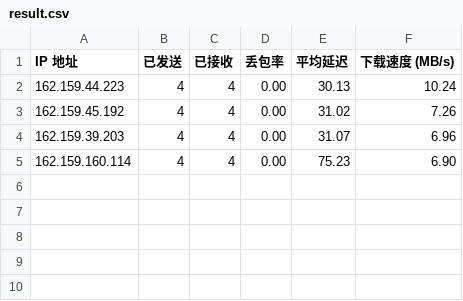
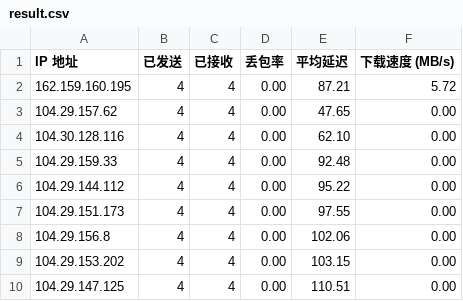
Before and after one commit to Tomoe233/cloudflare-speedtest, a CSV file: results/result.csv, drawn as a sheet.

Commit message:
Auto-Update SpeedTest Results: 2025-08-30 09:03:36

```diff
--- a/results/result.csv
+++ b/results/result.csv
@@ -1,5 +1,10 @@
 IP 地址,已发送,已接收,丢包率,平均延迟,下载速度 (MB/s)
-162.159.44.223,4,4,0.00,30.13,10.24
-162.159.45.192,4,4,0.00,31.02,7.26
-162.159.39.203,4,4,0.00,31.07,6.96
-162.159.160.114,4,4,0.00,75.23,6.90
+162.159.160.195,4,4,0.00,87.21,5.72
+104.29.157.62,4,4,0.00,47.65,0.00
+104.30.128.116,4,4,0.00,62.10,0.00
+104.29.159.33,4,4,0.00,92.48,0.00
+104.29.144.112,4,4,0.00,95.22,0.00
+104.29.151.173,4,4,0.00,97.55,0.00
+104.29.156.8,4,4,0.00,102.06,0.00
+104.29.153.202,4,4,0.00,103.15,0.00
+104.29.147.125,4,4,0.00,110.51,0.00
```
